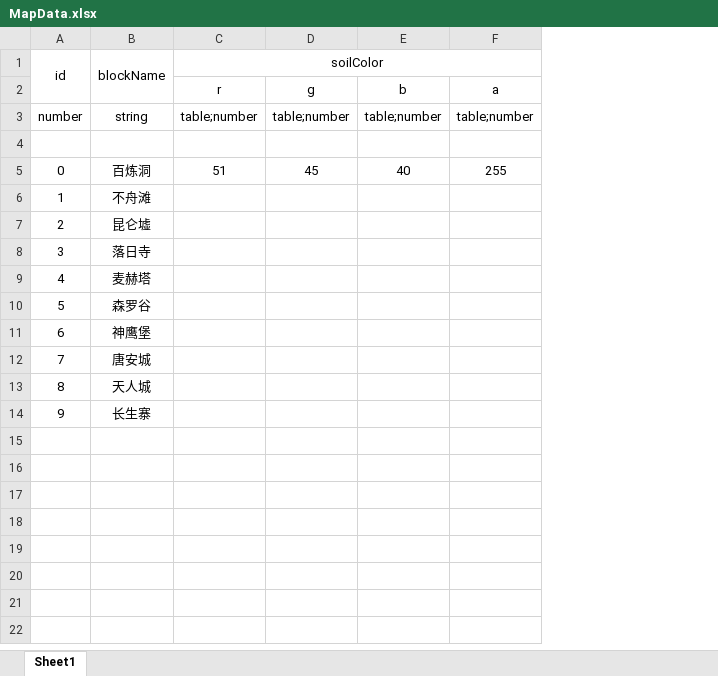
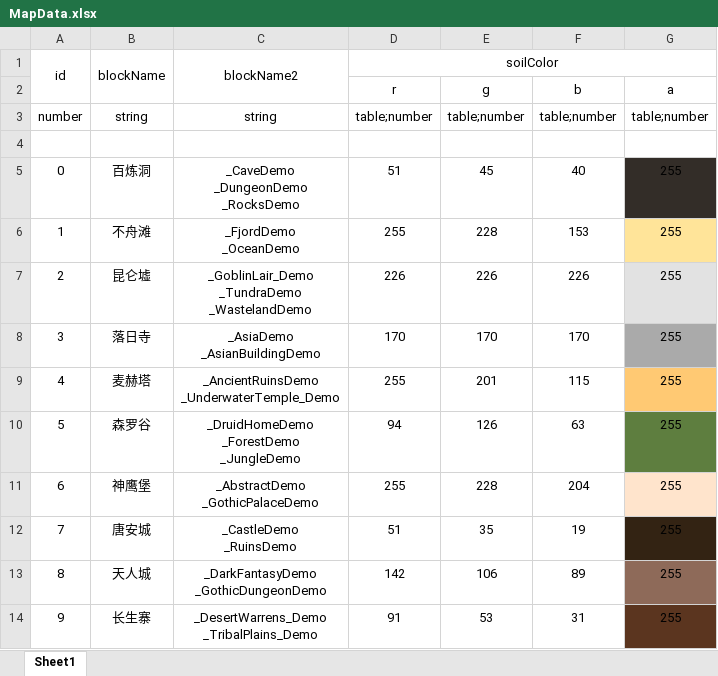
Before and after one commit to MageAcademy/DiabloV, an Excel workbook: Excel/MapData.xlsx, sheet Sheet1, drawn as a sheet; values as stored, in another font and other column widths than the file's, no borders; addresses are those after the commit; ↵ is a line break in a cell; the diff names each change by its address in the sheet, - before the commit and + after, or states it on an @@ line.

```diff
--- a/Excel/MapData.xlsx (sheet Sheet1)
+++ b/Excel/MapData.xlsx (sheet Sheet1)
+column C, rows 1-14: blockName2 |  | string |  | _CaveDemo ↵ _DungeonDemo ↵ _RocksDemo | _FjordDemo ↵ _OceanDemo | _GoblinLair_Demo ↵ _TundraDemo ↵ _WastelandDemo | _AsiaDemo ↵ _AsianBuildingDemo | _AncientRuinsDemo ↵ _UnderwaterTemple_Demo | _DruidHomeDemo ↵ _ForestDemo ↵ _JungleDemo | _AbstractDemo ↵ _GothicPalaceDemo | _CastleDemo ↵ _RuinsDemo | _DarkFantasyDemo ↵ _GothicDungeonDemo | _DesertWarrens_Demo ↵ _TribalPlains_Demo
-G5 fill: none
+G5 fill: #332D28
-D6: (empty)
+D6: 255
-E6: (empty)
+E6: 228
-F6: (empty)
+F6: 153
-G6:G14: (empty)
+G6:G14: 255
-G6 fill: none
+G6 fill: #FFE499
-D7: (empty)
+D7: 226
-E7: (empty)
+E7: 226
-F7: (empty)
+F7: 226
-G7 fill: none
+G7 fill: #E2E2E2
-D8: (empty)
+D8: 170
-E8: (empty)
+E8: 170
-F8: (empty)
+F8: 170
-G8 fill: none
+G8 fill: #AAAAAA
-D9: (empty)
+D9: 255
-E9: (empty)
+E9: 201
-F9: (empty)
+F9: 115
-G9 fill: none
+G9 fill: #FFC973
-D10: (empty)
+D10: 94
-E10: (empty)
+E10: 126
-F10: (empty)
+F10: 63
-G10 fill: none
+G10 fill: #5E7E3F
-D11: (empty)
+D11: 255
-E11: (empty)
+E11: 228
-F11: (empty)
+F11: 204
-G11 fill: none
+G11 fill: #FFE4CC
-D12: (empty)
+D12: 51
-E12: (empty)
+E12: 35
-F12: (empty)
+F12: 19
-G12 fill: none
+G12 fill: #332313
-D13: (empty)
+D13: 142
-E13: (empty)
+E13: 106
-F13: (empty)
+F13: 89
-G13 fill: none
+G13 fill: #8E6A59
-D14: (empty)
+D14: 91
-E14: (empty)
+E14: 53
-F14: (empty)
+F14: 31
-G14 fill: none
+G14 fill: #5B351F
```
Also changed, not shown: 22 other files.
